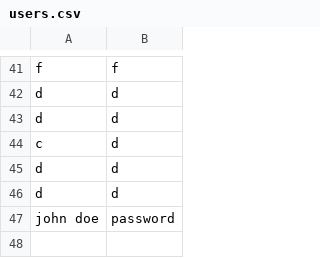
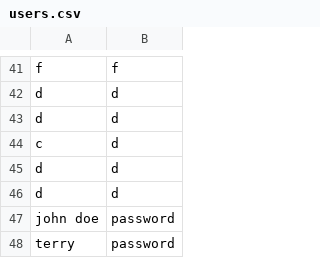
Before and after one commit to Patrickwalsh33/Epic2Maven, a CSV file: users.csv, drawn as a sheet; only a part is shown, gaps mark what is left out.

```diff
--- a/users.csv
+++ b/users.csv
@@ -47 +47,2 @@ d,d
 john doe,password
+terry,password
```
Also changed, not shown: 9 other files.
